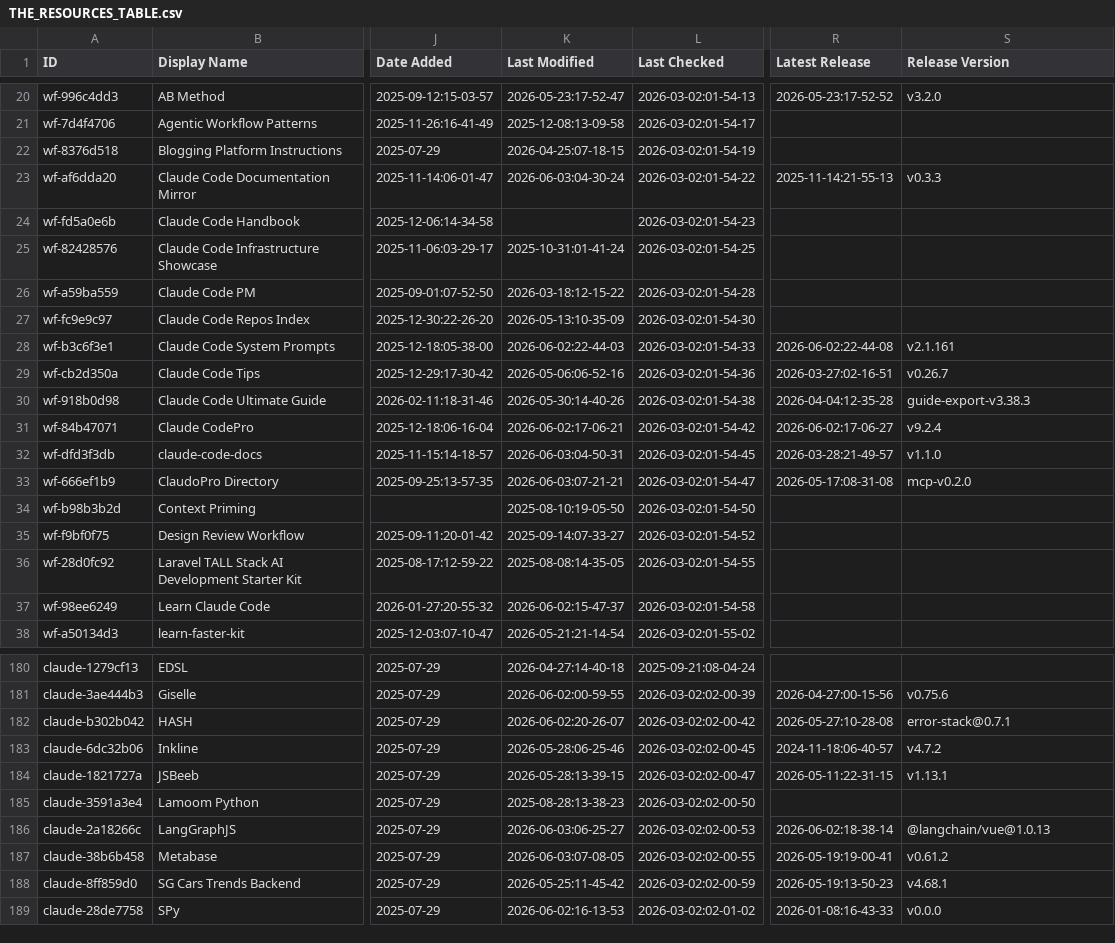
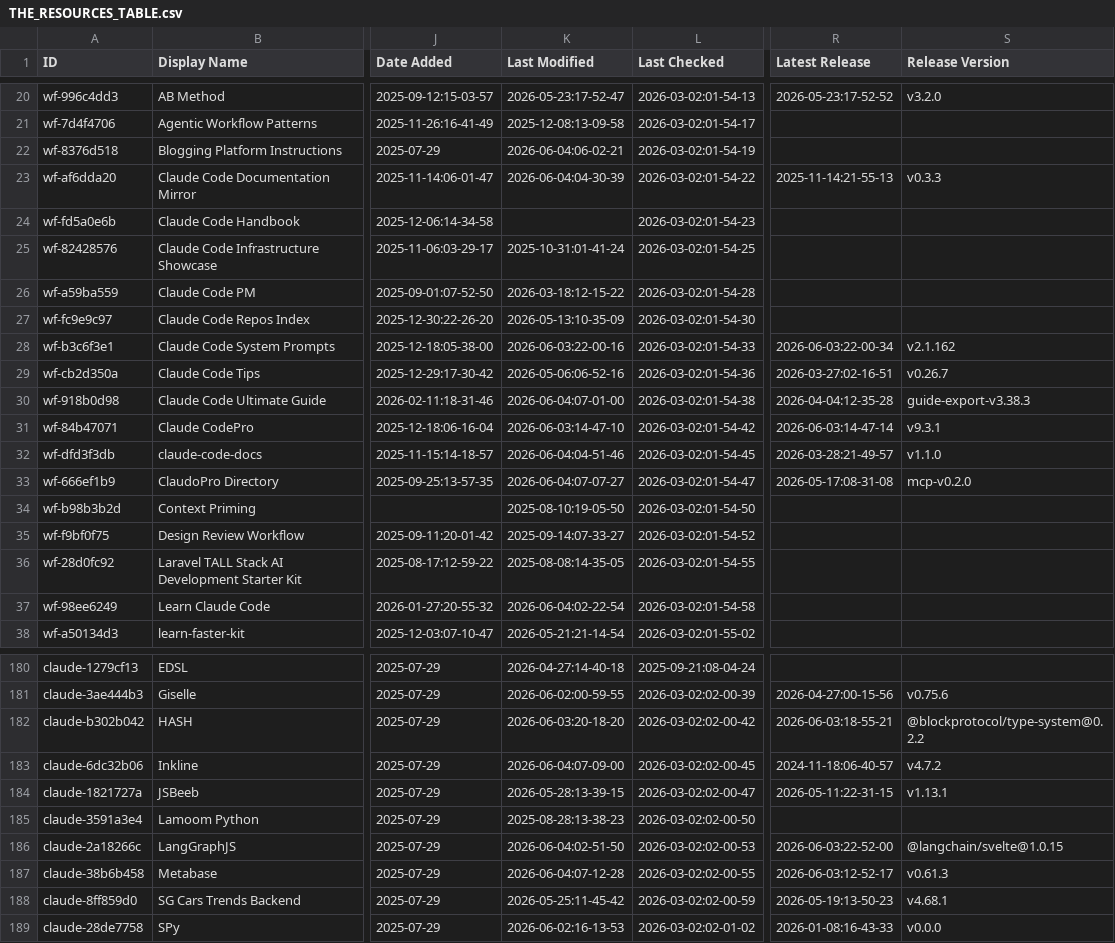
Before and after one commit to kriptoburak/awesome-claude-code, a CSV file: THE_RESOURCES_TABLE.csv, drawn as a sheet; only a part is shown, gaps mark what is left out; the diff covers the shown part only; the diff names each change by its address in the sheet, - before the commit and + after, or states it on an @@ line.

```diff
--- a/THE_RESOURCES_TABLE.csv
+++ b/THE_RESOURCES_TABLE.csv
-K22 (Last Modified): 2026-04-25:07-18-15
+K22 (Last Modified): 2026-06-04:06-02-21
-K23 (Last Modified): 2026-06-03:04-30-24
+K23 (Last Modified): 2026-06-04:04-30-39
-K28 (Last Modified): 2026-06-02:22-44-03
+K28 (Last Modified): 2026-06-03:22-00-16
-R28 (Latest Release): 2026-06-02:22-44-08
+R28 (Latest Release): 2026-06-03:22-00-34
-S28 (Release Version): v2.1.161
+S28 (Release Version): v2.1.162
-K30 (Last Modified): 2026-05-30:14-40-26
+K30 (Last Modified): 2026-06-04:07-01-00
-K31 (Last Modified): 2026-06-02:17-06-21
+K31 (Last Modified): 2026-06-03:14-47-10
-R31 (Latest Release): 2026-06-02:17-06-27
+R31 (Latest Release): 2026-06-03:14-47-14
-S31 (Release Version): v9.2.4
+S31 (Release Version): v9.3.1
-K32 (Last Modified): 2026-06-03:04-50-31
+K32 (Last Modified): 2026-06-04:04-51-46
-K33 (Last Modified): 2026-06-03:07-21-21
+K33 (Last Modified): 2026-06-04:07-07-27
-K37 (Last Modified): 2026-06-02:15-47-37
+K37 (Last Modified): 2026-06-04:02-22-54
-K182 (Last Modified): 2026-06-02:20-26-07
+K182 (Last Modified): 2026-06-03:20-18-20
-R182 (Latest Release): 2026-05-27:10-28-08
+R182 (Latest Release): 2026-06-03:18-55-21
-S182 (Release Version): error-stack@0.7.1
+S182 (Release Version): @blockprotocol/type-system@0.2.2
-K183 (Last Modified): 2026-05-28:06-25-46
+K183 (Last Modified): 2026-06-04:07-09-00
-K186 (Last Modified): 2026-06-03:06-25-27
+K186 (Last Modified): 2026-06-04:02-51-50
-R186 (Latest Release): 2026-06-02:18-38-14
+R186 (Latest Release): 2026-06-03:22-52-00
-S186 (Release Version): @langchain/vue@1.0.13
+S186 (Release Version): @langchain/svelte@1.0.15
-K187 (Last Modified): 2026-06-03:07-08-05
+K187 (Last Modified): 2026-06-04:07-12-28
-R187 (Latest Release): 2026-05-19:19-00-41
+R187 (Latest Release): 2026-06-03:12-52-17
-S187 (Release Version): v0.61.2
+S187 (Release Version): v0.61.3
```
Also changed, not shown: 27 edited cells elsewhere in this file.
